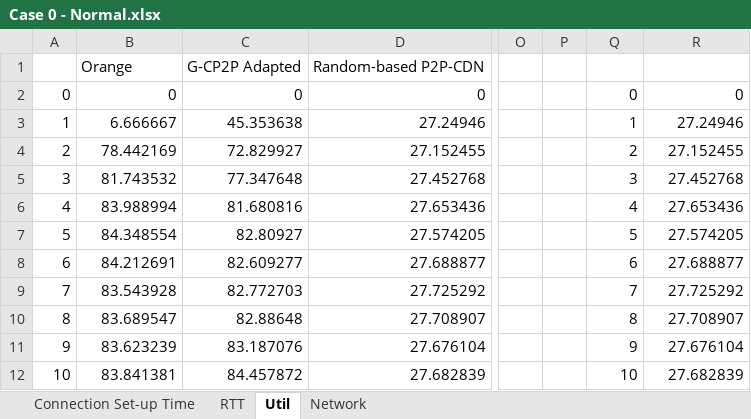
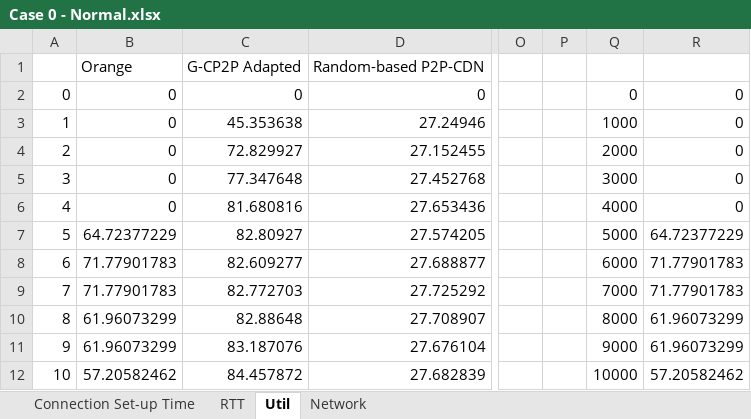
Before and after one commit to janeriongcol/ndsg-chupacabra, an Excel workbook: Excel Results/Case 0 - Normal.xlsx, sheet Util, drawn as a sheet; only a part is shown, gaps mark what is left out; values as stored, in another font and other column widths than the file's, no borders; charts and pictures not drawn; the diff covers the shown part only; the diff names each change by its address in the sheet, - before the commit and + after, or states it on an @@ line.

```diff
--- a/Excel Results/Case 0 - Normal.xlsx (sheet Util)
+++ b/Excel Results/Case 0 - Normal.xlsx (sheet Util)
-B3: 6.666667
+B3: 0
-Q3: 1
+Q3: 1000
-R3: 27.24946
+R3: 0
-B4: 78.442169
+B4: 0
-Q4: 2
+Q4: 2000
-R4: 27.152455
+R4: 0
-B5: 81.743532
+B5: 0
-Q5: 3
+Q5: 3000
-R5: 27.452768
+R5: 0
-B6: 83.988994
+B6: 0
-Q6: 4
+Q6: 4000
-R6: 27.653436
+R6: 0
-B7: 84.348554
+B7: 64.72377229
-Q7: 5
+Q7: 5000
-R7: 27.574205
+R7: 64.72377229
-B8: 84.212691
+B8: 71.77901783
-Q8: 6
+Q8: 6000
-R8: 27.688877
+R8: 71.77901783
-B9: 83.543928
+B9: 71.77901783
-Q9: 7
+Q9: 7000
-R9: 27.725292
+R9: 71.77901783
-B10: 83.689547
+B10: 61.96073299
-Q10: 8
+Q10: 8000
-R10: 27.708907
+R10: 61.96073299
-B11: 83.623239
+B11: 61.96073299
-Q11: 9
+Q11: 9000
-R11: 27.676104
+R11: 61.96073299
-B12: 83.841381
+B12: 57.20582462
-Q12: 10
+Q12: 10000
-R12: 27.682839
+R12: 57.20582462
```
Also changed, not shown: 569 edited cells elsewhere in this sheet, sheet Network, sheet Connection Set-up Time, sheet RTT, charts or pictures.
